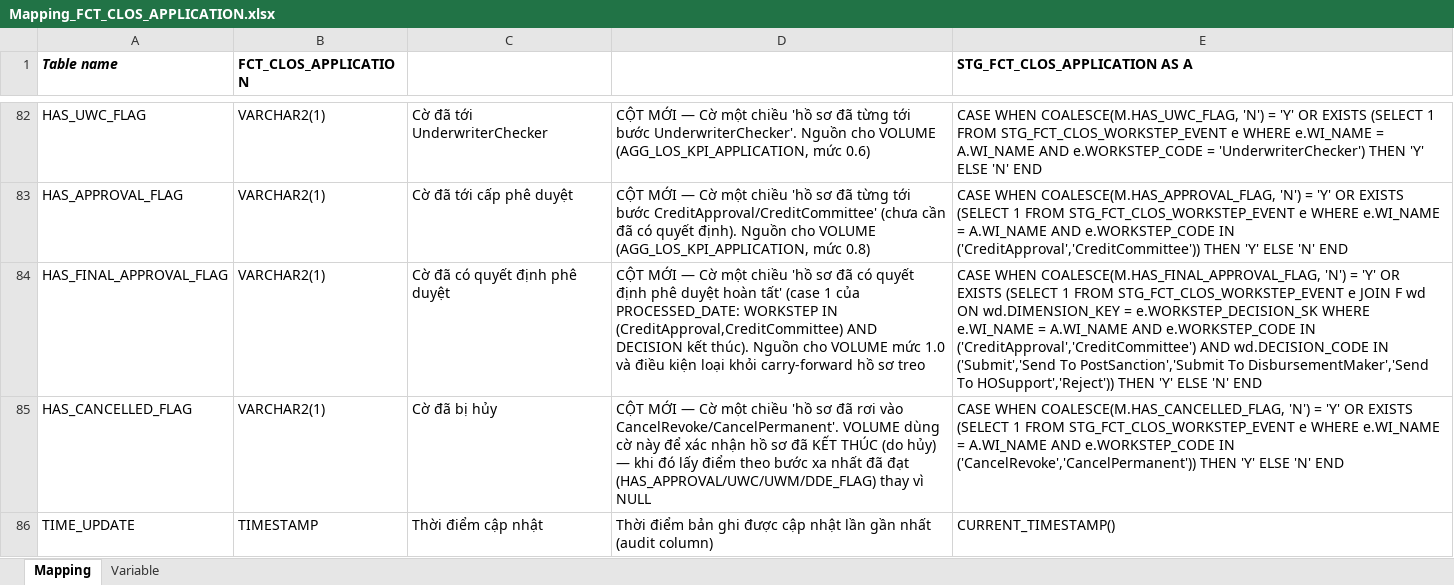
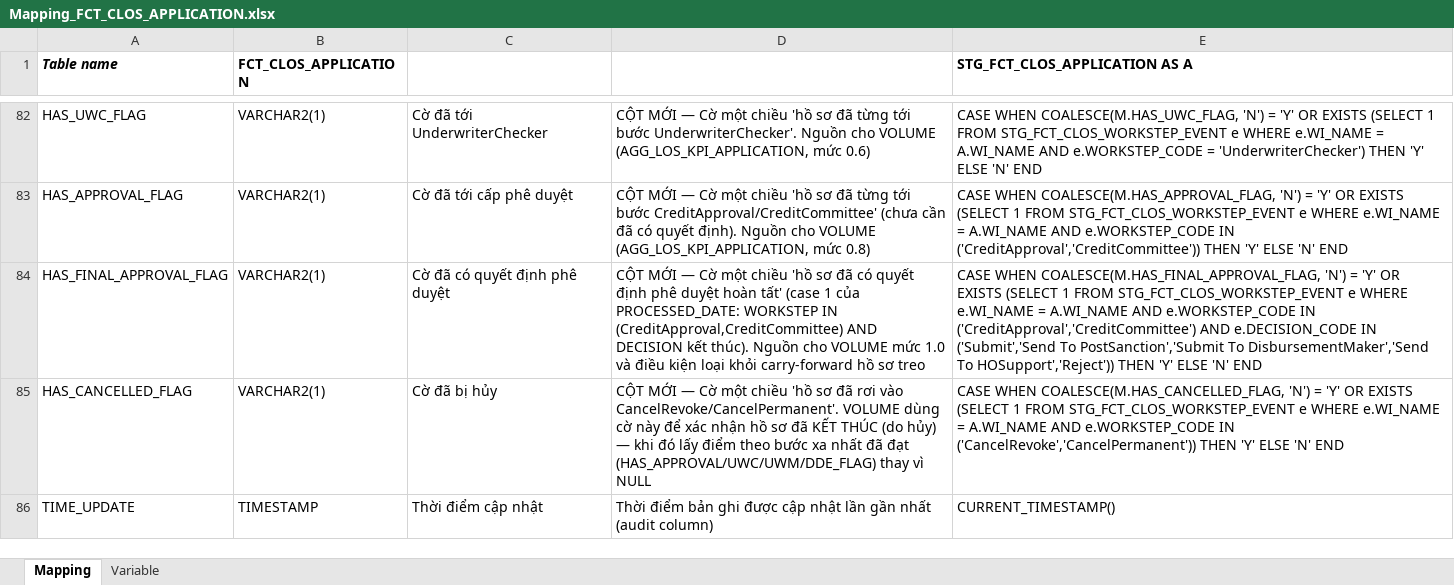
Before and after one commit to chien1198/sb-mapping-gen, an Excel workbook: mapping/PDTD_DTM/Mapping_FCT_CLOS_APPLICATION.xlsx, sheet Mapping, drawn as a sheet; only a part is shown, gaps mark what is left out; values as stored, in another font and other column widths than the file's, no borders; the diff names each change by its address in the sheet, - before the commit and + after, or states it on an @@ line.

```diff
--- a/mapping/PDTD_DTM/Mapping_FCT_CLOS_APPLICATION.xlsx (sheet Mapping)
+++ b/mapping/PDTD_DTM/Mapping_FCT_CLOS_APPLICATION.xlsx (sheet Mapping)
-E84 (STG_FCT_CLOS_APPLICATION AS A): …STG_FCT_CLOS_WORKSTEP_EVENT e JOIN F wd ON wd.DIMENSION_KEY = e.WORKSTEP_DECISION_SK WHERE e.WI_NAME = A.WI_NAME AND e.WORKSTEP_CODE IN ('CreditApproval','CreditCommittee') AND wd.DECISION_CODE IN ('Submit','Send…
+E84 (STG_FCT_CLOS_APPLICATION AS A): …STG_FCT_CLOS_WORKSTEP_EVENT e WHERE e.WI_NAME = A.WI_NAME AND e.WORKSTEP_CODE IN ('CreditApproval','CreditCommittee') AND e.DECISION_CODE IN ('Submit','Send…
```
Also changed, not shown: 1 other file.
